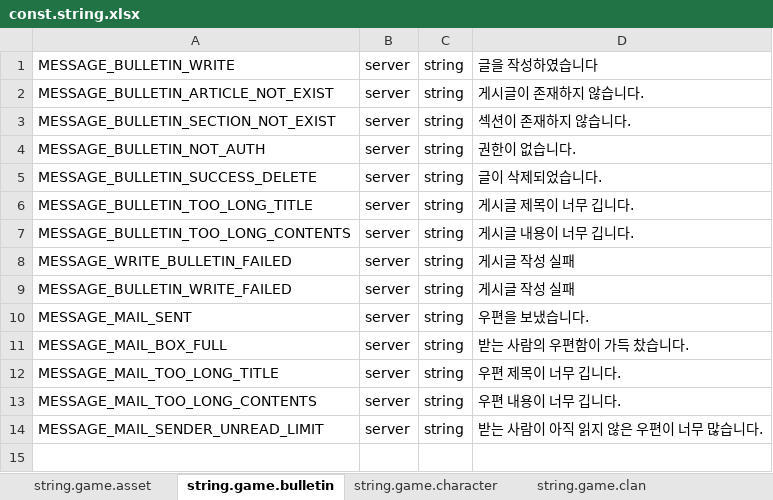
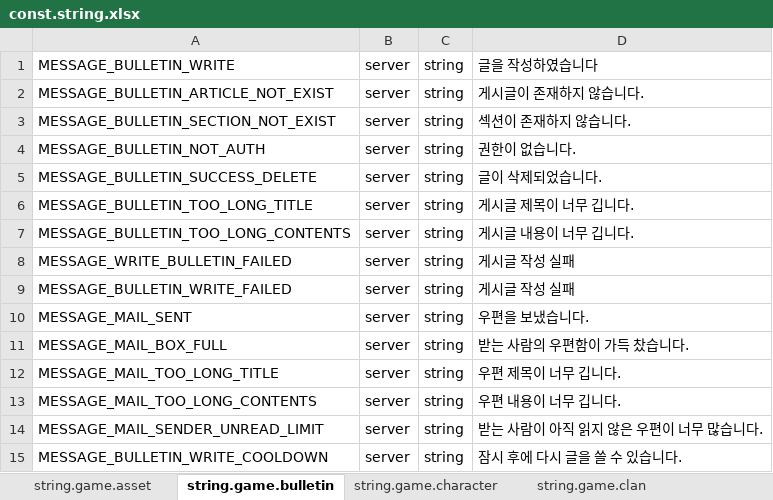
Before and after one commit to boyism80/fb, an Excel workbook: resources/table/const.string.xlsx, sheet string.game.bulletin, drawn as a sheet; values as stored, in another font and other column widths than the file's, no borders; the diff names each change by its address in the sheet, - before the commit and + after, or states it on an @@ line.

Commit message:
fix: limit users to one article a minute #1225
- internal: BulletinService.Write takes the writer role and, for a user, claims a Redis key for bulletin.WRITE_COOLDOWN with SET NX before queueing, so relogin, another game server or another internal instance cannot skip it, and returns BULLETIN_WRITE_COOLDOWN otherwise; operators skip it; protocol: WriteArticle carries the role and answers with an error code instead of success (regenerated); data: WRITE_COOLDOWN 1 minute, error 94 and its message (model regenerated); game: the bulletin service sends the character role and shows the cooldown message; admin-tool: passes the signed-in role; tests: the bulletin suite checks that a user is refused a second article within the cooldown and an operator is not

```diff
--- a/resources/table/const.string.xlsx (sheet string.game.bulletin)
+++ b/resources/table/const.string.xlsx (sheet string.game.bulletin)
+row 15: MESSAGE_BULLETIN_WRITE_COOLDOWN | server | string | 잠시 후에 다시 글을 쓸 수 있습니다.
```
Also changed, not shown: resources/table/const.xlsx, resources/table/enum.error.xlsx, 13 other files.
